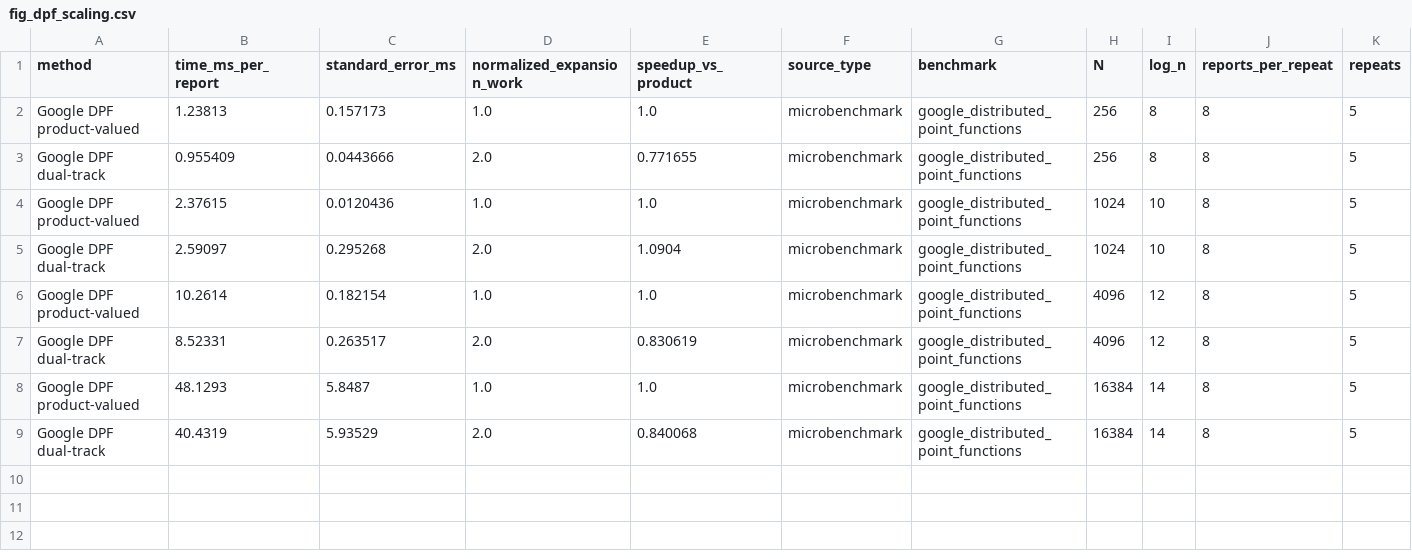
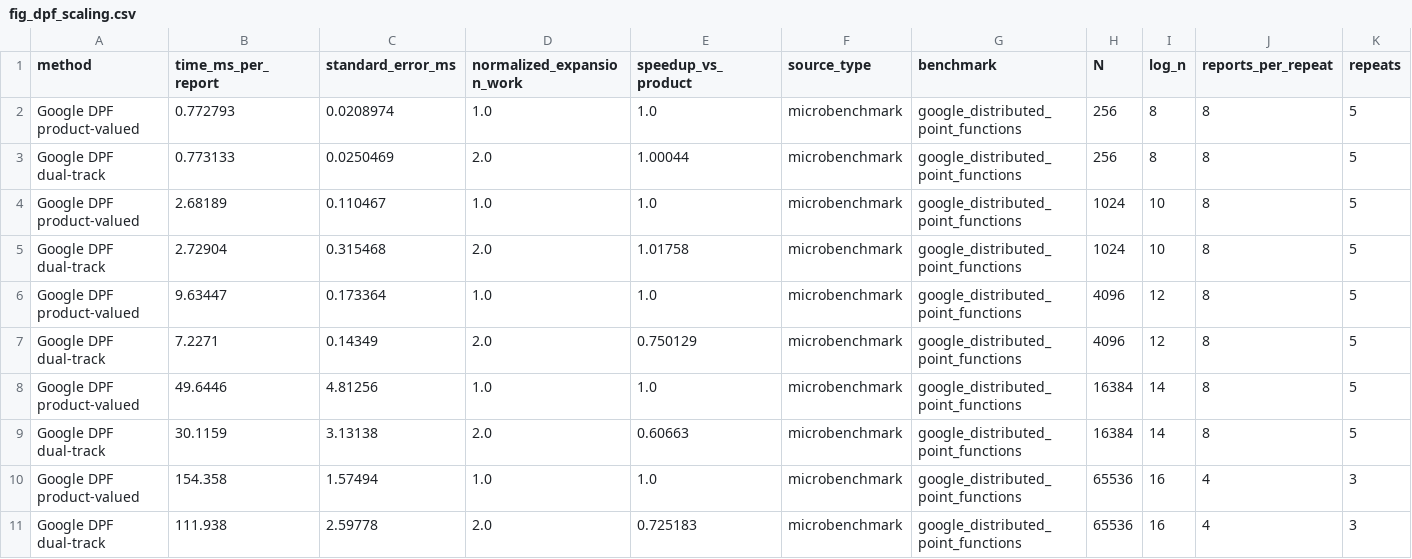
Before and after one commit to dongdongdoge/chafe, a CSV file: data/fig_dpf_scaling.csv, drawn as a sheet; only a part is shown; rows hold the shown columns only; the diff names each change by its address in the sheet, - before the commit and + after, or states it on an @@ line.

```diff
--- a/data/fig_dpf_scaling.csv
+++ b/data/fig_dpf_scaling.csv
-B2 (time_ms_per_report): 1.23813
+B2 (time_ms_per_report): 0.772793
-C2 (standard_error_ms): 0.157173
+C2 (standard_error_ms): 0.0208974
-B3 (time_ms_per_report): 0.955409
+B3 (time_ms_per_report): 0.773133
-C3 (standard_error_ms): 0.0443666
+C3 (standard_error_ms): 0.0250469
-E3 (speedup_vs_product): 0.771655
+E3 (speedup_vs_product): 1.00044
-B4 (time_ms_per_report): 2.37615
+B4 (time_ms_per_report): 2.68189
-C4 (standard_error_ms): 0.0120436
+C4 (standard_error_ms): 0.110467
-B5 (time_ms_per_report): 2.59097
+B5 (time_ms_per_report): 2.72904
-C5 (standard_error_ms): 0.295268
+C5 (standard_error_ms): 0.315468
-E5 (speedup_vs_product): 1.0904
+E5 (speedup_vs_product): 1.01758
-B6 (time_ms_per_report): 10.2614
+B6 (time_ms_per_report): 9.63447
-C6 (standard_error_ms): 0.182154
+C6 (standard_error_ms): 0.173364
-B7 (time_ms_per_report): 8.52331
+B7 (time_ms_per_report): 7.2271
-C7 (standard_error_ms): 0.263517
+C7 (standard_error_ms): 0.14349
-E7 (speedup_vs_product): 0.830619
+E7 (speedup_vs_product): 0.750129
-B8 (time_ms_per_report): 48.1293
+B8 (time_ms_per_report): 49.6446
-C8 (standard_error_ms): 5.8487
+C8 (standard_error_ms): 4.81256
-B9 (time_ms_per_report): 40.4319
+B9 (time_ms_per_report): 30.1159
-C9 (standard_error_ms): 5.93529
+C9 (standard_error_ms): 3.13138
-E9 (speedup_vs_product): 0.840068
+E9 (speedup_vs_product): 0.60663
+row 10: Google DPF product-valued | 154.358 | 1.57494 | 1.0 | 1.0 | microbenchmark | google_distributed_point_functions | 65536 | 16 | 4 | 3
+row 11: Google DPF dual-track | 111.938 | 2.59778 | 2.0 | 0.725183 | microbenchmark | google_distributed_point_functions | 65536 | 16 | 4 | 3
```
Also changed, not shown: data/fig_batch_gating_delay.csv, data/fig_privacy_vs_eps0.csv, 31 other files.
